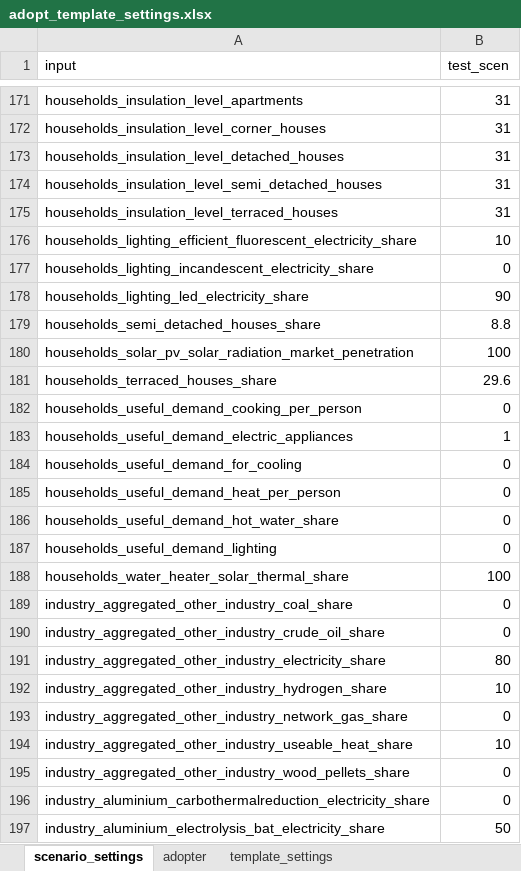
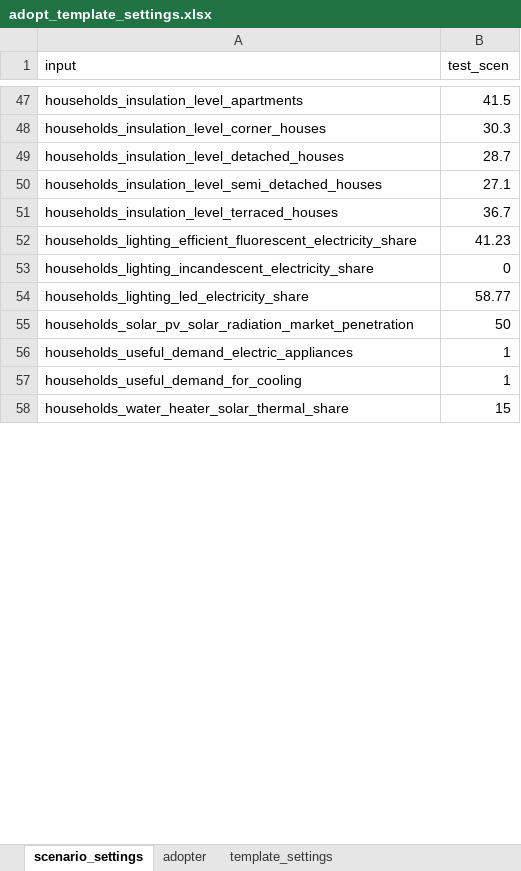
Before and after one commit to quintel/scenario-tools, an Excel workbook: data/adopt_template_settings.xlsx, sheet scenario_settings, drawn as a sheet; only a part is shown, gaps mark what is left out; values as stored, in another font and other column widths than the file's, no borders; removed rows and columns are numbered as before the commit, all else as after; the diff covers the shown part only; the diff names each change by its address in the sheet, - before the commit and + after, or states it on an @@ line.

```diff
--- a/data/adopt_template_settings.xlsx (sheet scenario_settings)
+++ b/data/adopt_template_settings.xlsx (sheet scenario_settings)
-B47 (test_scen): 31
+B47 (test_scen): 41.5
-B48 (test_scen): 31
+B48 (test_scen): 30.3
-B49 (test_scen): 31
+B49 (test_scen): 28.7
-B50 (test_scen): 31
+B50 (test_scen): 27.1
-B51 (test_scen): 31
+B51 (test_scen): 36.7
-B52 (test_scen): 10
+B52 (test_scen): 41.23
-B54 (test_scen): 90
+B54 (test_scen): 58.77
-row 179: households_semi_detached_houses_share | 8.8
-B55 (test_scen): 100
+B55 (test_scen): 50
-row 181: households_terraced_houses_share | 29.6
-row 182: households_useful_demand_cooking_per_person | 0
-B57 (test_scen): 0
+B57 (test_scen): 1
-row 185: households_useful_demand_heat_per_person | 0
-row 186: households_useful_demand_hot_water_share | 0
-row 187: households_useful_demand_lighting | 0
-B58 (test_scen): 100
+B58 (test_scen): 15
-row 189: industry_aggregated_other_industry_coal_share | 0
-row 190: industry_aggregated_other_industry_crude_oil_share | 0
-row 191: industry_aggregated_other_industry_electricity_share | 80
-row 192: industry_aggregated_other_industry_hydrogen_share | 10
-row 193: industry_aggregated_other_industry_network_gas_share | 0
-row 194: industry_aggregated_other_industry_useable_heat_share | 10
-row 195: industry_aggregated_other_industry_wood_pellets_share | 0
-row 196: industry_aluminium_carbothermalreduction_electricity_share | 0
-row 197: industry_aluminium_electrolysis_bat_electricity_share | 50
```
Also changed, not shown: 289 removed rows and 59 edited cells elsewhere in this sheet, sheet adopter, sheet template_settings, formulas that keep their value, hidden cells, 7 other files.
